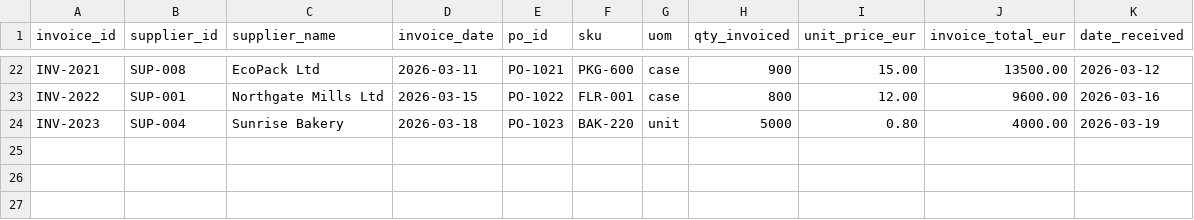
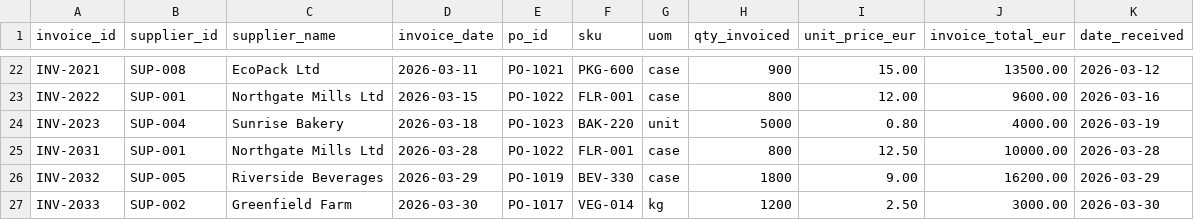
Before and after one commit to aristidesnakos/duvo-ai-trial-day, a CSV file: data/invoices.csv, drawn as a sheet; only a part is shown, gaps mark what is left out; the diff names each change by its address in the sheet, - before the commit and + after, or states it on an @@ line.

```diff
--- a/data/invoices.csv
+++ b/data/invoices.csv
+row 25: INV-2031 | SUP-001 | Northgate Mills Ltd | 2026-03-28 | PO-1022 | FLR-001 | case | 800 | 12.50 | 10000.00 | 2026-03-28
+row 26: INV-2032 | SUP-005 | Riverside Beverages | 2026-03-29 | PO-1019 | BEV-330 | case | 1800 | 9.00 | 16200.00 | 2026-03-29
+row 27: INV-2033 | SUP-002 | Greenfield Farm | 2026-03-30 | PO-1017 | VEG-014 | kg | 1200 | 2.50 | 3000.00 | 2026-03-30
```
Also changed, not shown: 9 other files.
